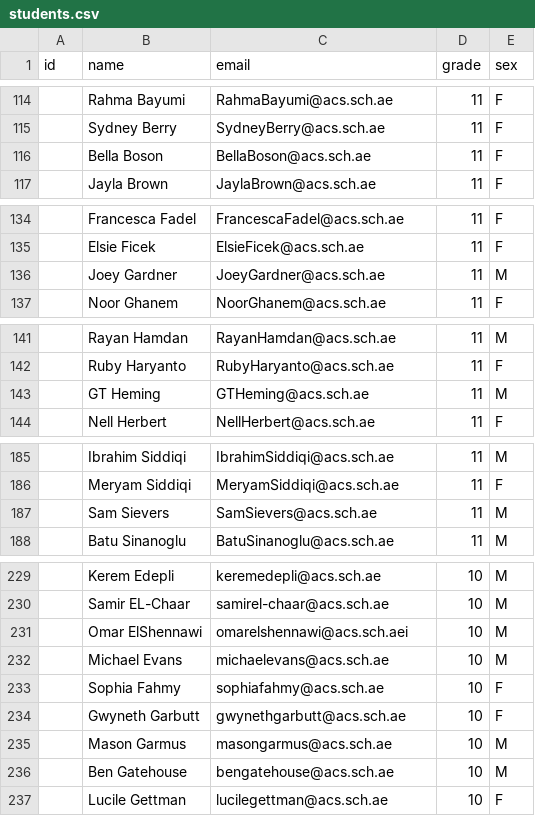
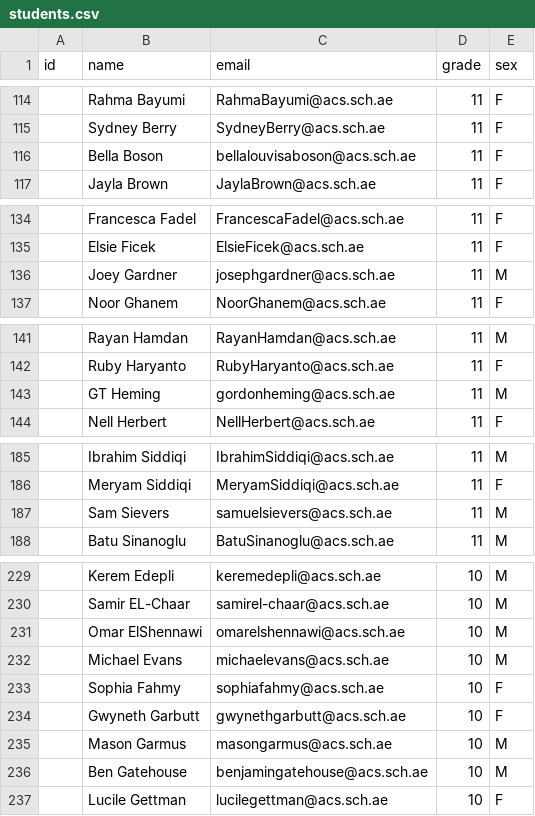
Before and after one commit to hkim113005/TrApp, a CSV file: data/students.csv, drawn as a sheet; only a part is shown, gaps mark what is left out; the diff covers the shown part only.

```diff
--- a/data/students.csv
+++ b/data/students.csv
@@ -115,3 +115,3 @@ id,name,email,grade,sex
 ,Sydney Berry,SydneyBerry@acs.sch.ae,11,F
-,Bella Boson,BellaBoson@acs.sch.ae,11,F
+,Bella Boson,bellalouvisaboson@acs.sch.ae,11,F
 ,Jayla Brown,JaylaBrown@acs.sch.ae,11,F
@@ -135,3 +135,3 @@ id,name,email,grade,sex
 ,Elsie Ficek,ElsieFicek@acs.sch.ae,11,F
-,Joey Gardner,JoeyGardner@acs.sch.ae,11,M
+,Joey Gardner,josephgardner@acs.sch.ae,11,M
 ,Noor Ghanem,NoorGhanem@acs.sch.ae,11,F
@@ -142,3 +142,3 @@ id,name,email,grade,sex
 ,Ruby Haryanto,RubyHaryanto@acs.sch.ae,11,F
-,GT Heming,GTHeming@acs.sch.ae,11,M
+,GT Heming,gordonheming@acs.sch.ae,11,M
 ,Nell Herbert,NellHerbert@acs.sch.ae,11,F
@@ -186,3 +186,3 @@ id,name,email,grade,sex
 ,Meryam Siddiqi,MeryamSiddiqi@acs.sch.ae,11,F
-,Sam Sievers,SamSievers@acs.sch.ae,11,M
+,Sam Sievers,samuelsievers@acs.sch.ae,11,M
 ,Batu Sinanoglu,BatuSinanoglu@acs.sch.ae,11,M
@@ -230,3 +230,3 @@ id,name,email,grade,sex
 ,Samir EL-Chaar,samirel-chaar@acs.sch.ae,10,M
-,Omar ElShennawi,omarelshennawi@acs.sch.aei,10,M
+,Omar ElShennawi,omarelshennawi@acs.sch.ae,10,M
 ,Michael Evans,michaelevans@acs.sch.ae,10,M
@@ -235,3 +235,3 @@ id,name,email,grade,sex
 ,Mason Garmus,masongarmus@acs.sch.ae,10,M
-,Ben Gatehouse,bengatehouse@acs.sch.ae,10,M
+,Ben Gatehouse,benjamingatehouse@acs.sch.ae,10,M
 ,Lucile Gettman,lucilegettman@acs.sch.ae,10,F
```
Also changed, not shown: 22 edited cells elsewhere in this file.
